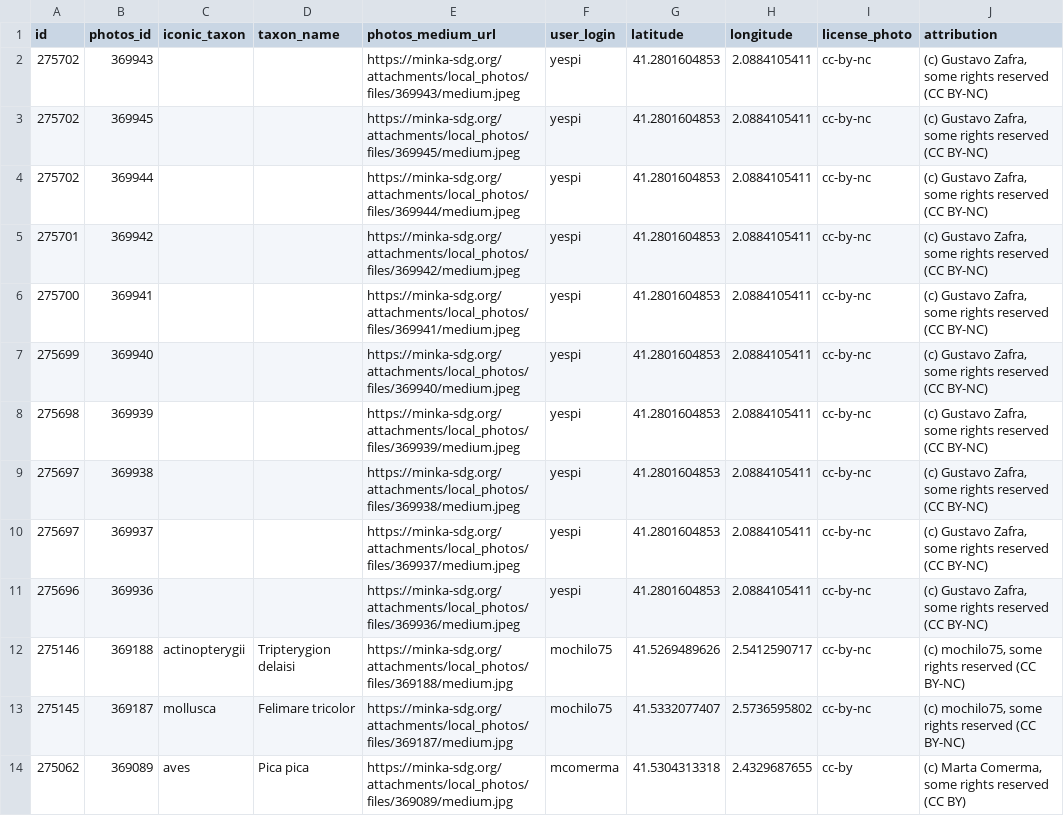
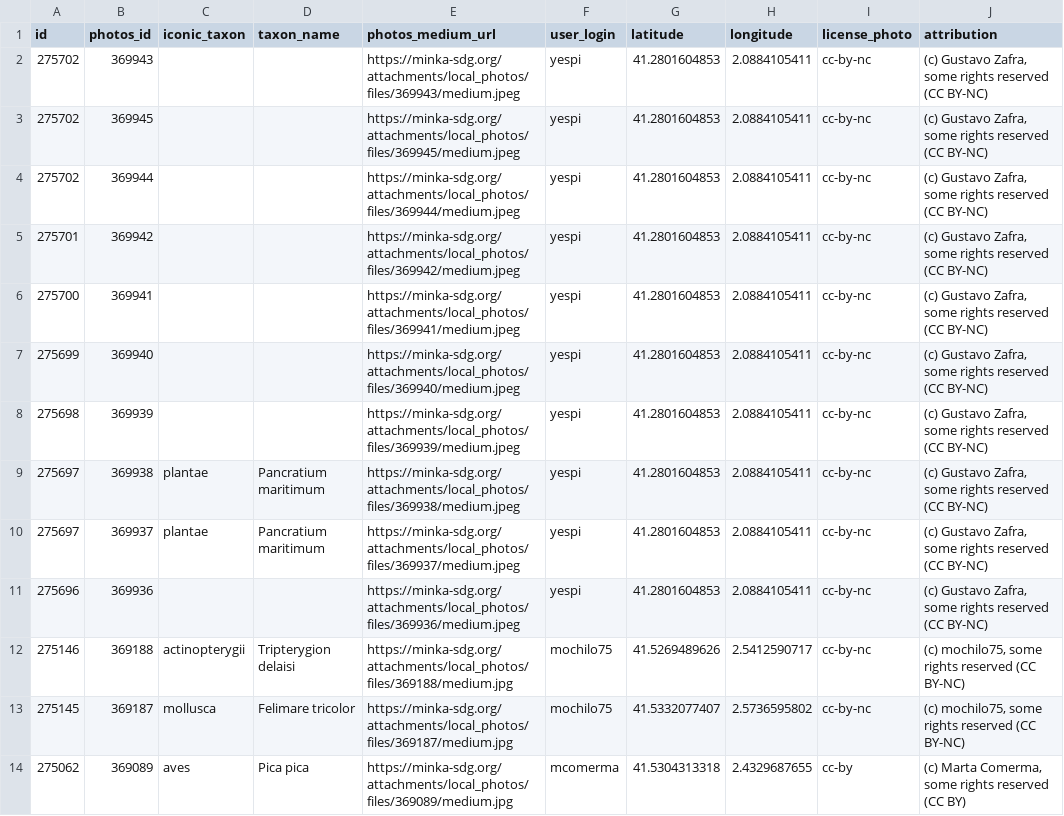
Before and after one commit to pynomaly/datawrapper_update, a CSV file: data/282_photos.csv, drawn as a sheet; only a part is shown; the diff names each change by its address in the sheet, - before the commit and + after, or states it on an @@ line.

```diff
--- a/data/282_photos.csv
+++ b/data/282_photos.csv
-C9:C10 (iconic_taxon): (empty)
+C9:C10 (iconic_taxon): plantae
-D9:D10 (taxon_name): (empty)
+D9:D10 (taxon_name): Pancratium maritimum
```
Also changed, not shown: data/280_users.csv, data/282_obs.csv, 12 other files.
